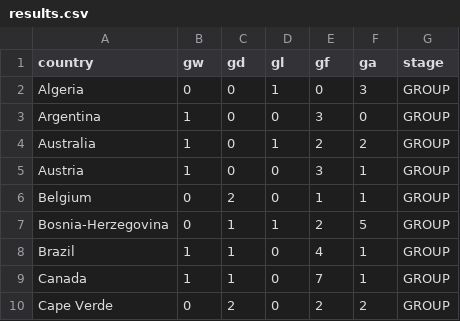
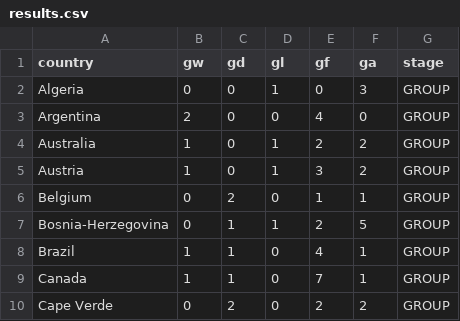
Before and after one commit to rjeans/wc2026-sweepstake, a CSV file: src/data/results.csv, drawn as a sheet; only a part is shown.

```diff
--- a/src/data/results.csv
+++ b/src/data/results.csv
@@ -2,5 +2,5 @@ country,gw,gd,gl,gf,ga,stage
 Algeria,0,0,1,0,3,GROUP
-Argentina,1,0,0,3,0,GROUP
+Argentina,2,0,0,4,0,GROUP
 Australia,1,0,1,2,2,GROUP
-Austria,1,0,0,3,1,GROUP
+Austria,1,0,1,3,2,GROUP
 Belgium,0,2,0,1,1,GROUP
```
Also changed, not shown: src/data/matches.csv, src/data/standings.csv, 3 other files.
